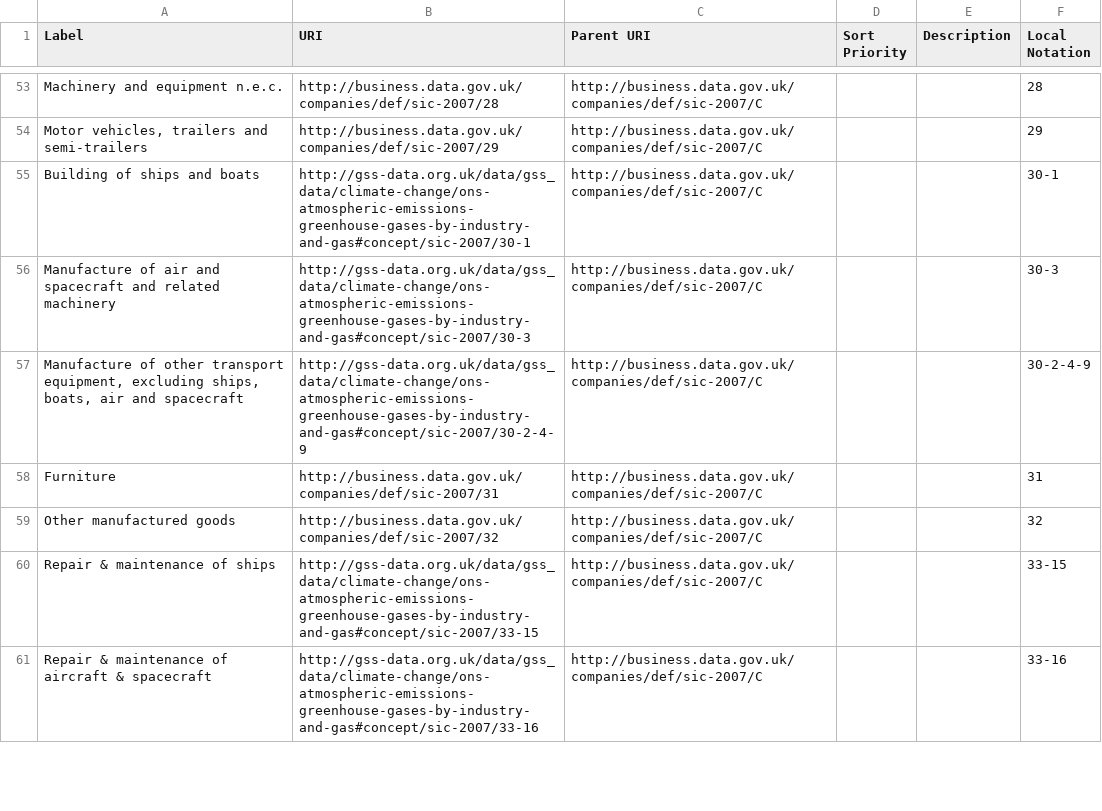
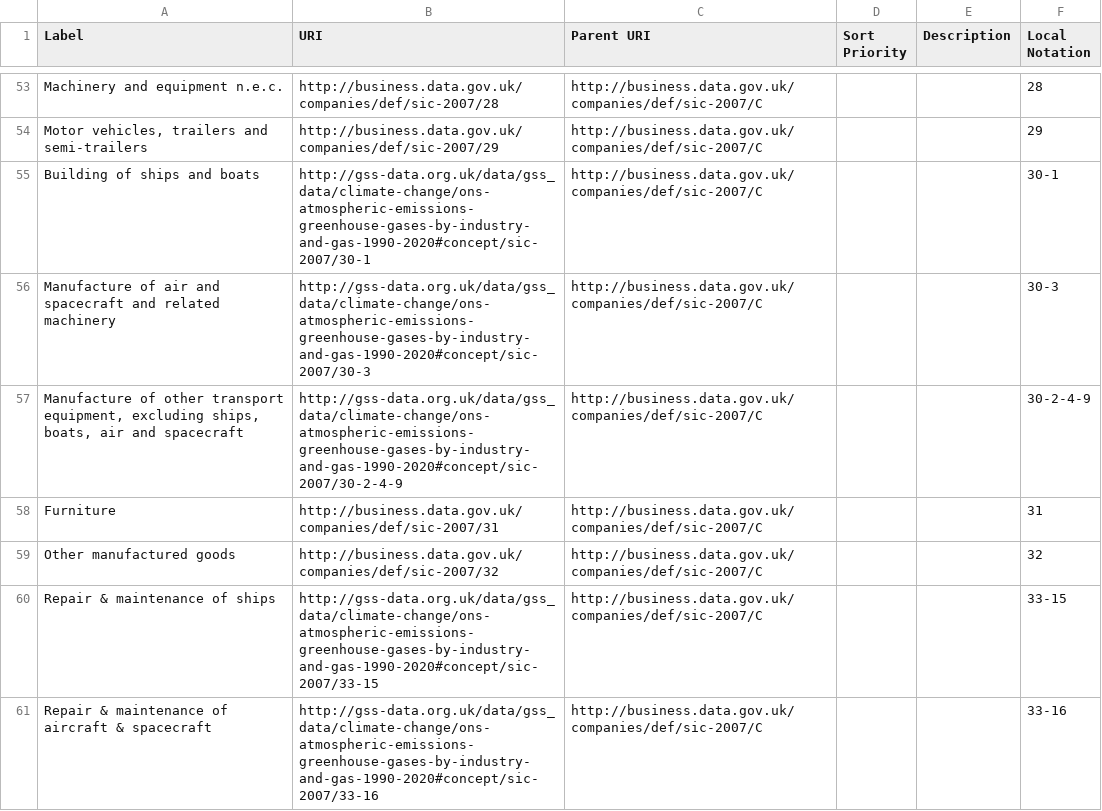
Before and after one commit to GSS-Cogs/family-climate-change, a CSV file: datasets/ONS-Atmospheric-emissions-greenhouse-gases-by-industry-and-gas-1990-2020/codelists/section.csv, drawn as a sheet; only a part is shown, gaps mark what is left out; the diff covers the shown part only.

```diff
--- a/datasets/ONS-Atmospheric-emissions-greenhouse-gases-by-industry-and-gas-1990-2020/codelists/section.csv
+++ b/datasets/ONS-Atmospheric-emissions-greenhouse-gases-by-industry-and-gas-1990-2020/codelists/section.csv
@@ -54,8 +54,8 @@ Machinery and equipment n.e.c.,http://business.data.gov.uk/companies/def/sic-200
 "Motor vehicles, trailers and semi-trailers",http://business.data.gov.uk/companies/def/sic-2007/29,http://business.data.gov.uk/companies/def/sic-2007/C,,,29
-Building of ships and boats,http://gss-data.org.uk/data/gss_data/climate-change/ons-atmospheric-emissions-greenhouse-gases-by-industry-and-gas#concept/sic-2007/30-1,http://business.data.gov.uk/companies/def/sic-2007/C,,,30-1
-Manufacture of air and spacecraft and related machinery,http://gss-data.org.uk/data/gss_data/climate-change/ons-atmospheric-emissions-greenhouse-gases-by-industry-and-gas#concept/sic-2007/30-3,http://business.data.gov.uk/companies/def/sic-2007/C,,,30-3
-"Manufacture of other transport equipment, excluding ships, boats, air and spacecraft",http://gss-data.org.uk/data/gss_data/climate-change/ons-atmospheric-emissions-greenhouse-gases-by-industry-and-gas#concept/sic-2007/30-2-4-9,http://business.data.gov.uk/companies/def/sic-2007/C,,,30-2-4-9
+Building of ships and boats,http://gss-data.org.uk/data/gss_data/climate-change/ons-atmospheric-emissions-greenhouse-gases-by-industry-and-gas-1990-2020#concept/sic-2007/30-1,http://business.data.gov.uk/companies/def/sic-2007/C,,,30-1
+Manufacture of air and spacecraft and related machinery,http://gss-data.org.uk/data/gss_data/climate-change/ons-atmospheric-emissions-greenhouse-gases-by-industry-and-gas-1990-2020#concept/sic-2007/30-3,http://business.data.gov.uk/companies/def/sic-2007/C,,,30-3
+"Manufacture of other transport equipment, excluding ships, boats, air and spacecraft",http://gss-data.org.uk/data/gss_data/climate-change/ons-atmospheric-emissions-greenhouse-gases-by-industry-and-gas-1990-2020#concept/sic-2007/30-2-4-9,http://business.data.gov.uk/companies/def/sic-2007/C,,,30-2-4-9
 Furniture,http://business.data.gov.uk/companies/def/sic-2007/31,http://business.data.gov.uk/companies/def/sic-2007/C,,,31
 Other manufactured goods,http://business.data.gov.uk/companies/def/sic-2007/32,http://business.data.gov.uk/companies/def/sic-2007/C,,,32
-Repair & maintenance of ships,http://gss-data.org.uk/data/gss_data/climate-change/ons-atmospheric-emissions-greenhouse-gases-by-industry-and-gas#concept/sic-2007/33-15,http://business.data.gov.uk/companies/def/sic-2007/C,,,33-15
-Repair & maintenance of aircraft  & spacecraft,http://gss-data.org.uk/data/gss_data/climate-change/ons-atmospheric-emissions-greenhouse-gases-by-industry-and-gas#concept/sic-2007/33-16,http://business.data.gov.uk/companies/def/sic-2007/C,,,33-16
+Repair & maintenance of ships,http://gss-data.org.uk/data/gss_data/climate-change/ons-atmospheric-emissions-greenhouse-gases-by-industry-and-gas-1990-2020#concept/sic-2007/33-15,http://business.data.gov.uk/companies/def/sic-2007/C,,,33-15
+Repair & maintenance of aircraft  & spacecraft,http://gss-data.org.uk/data/gss_data/climate-change/ons-atmospheric-emissions-greenhouse-gases-by-industry-and-gas-1990-2020#concept/sic-2007/33-16,http://business.data.gov.uk/companies/def/sic-2007/C,,,33-16
```
Also changed, not shown: 62 edited cells elsewhere in this file.
